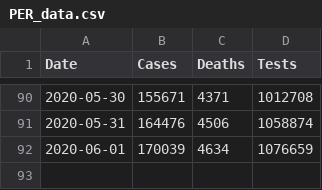
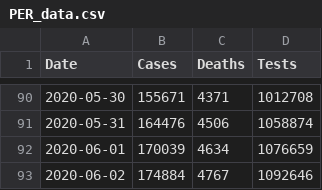
Before and after one commit to krmnino/COVID19_DataTool, a CSV file: data/PER_data.csv, drawn as a sheet; only a part is shown, gaps mark what is left out.

Commit message:
updated data Peru June2

```diff
--- a/data/PER_data.csv
+++ b/data/PER_data.csv
@@ -92 +92,2 @@ Date,Cases,Deaths,Tests
 2020-06-01,170039,4634,1076659
+2020-06-02,174884,4767,1092646
```
